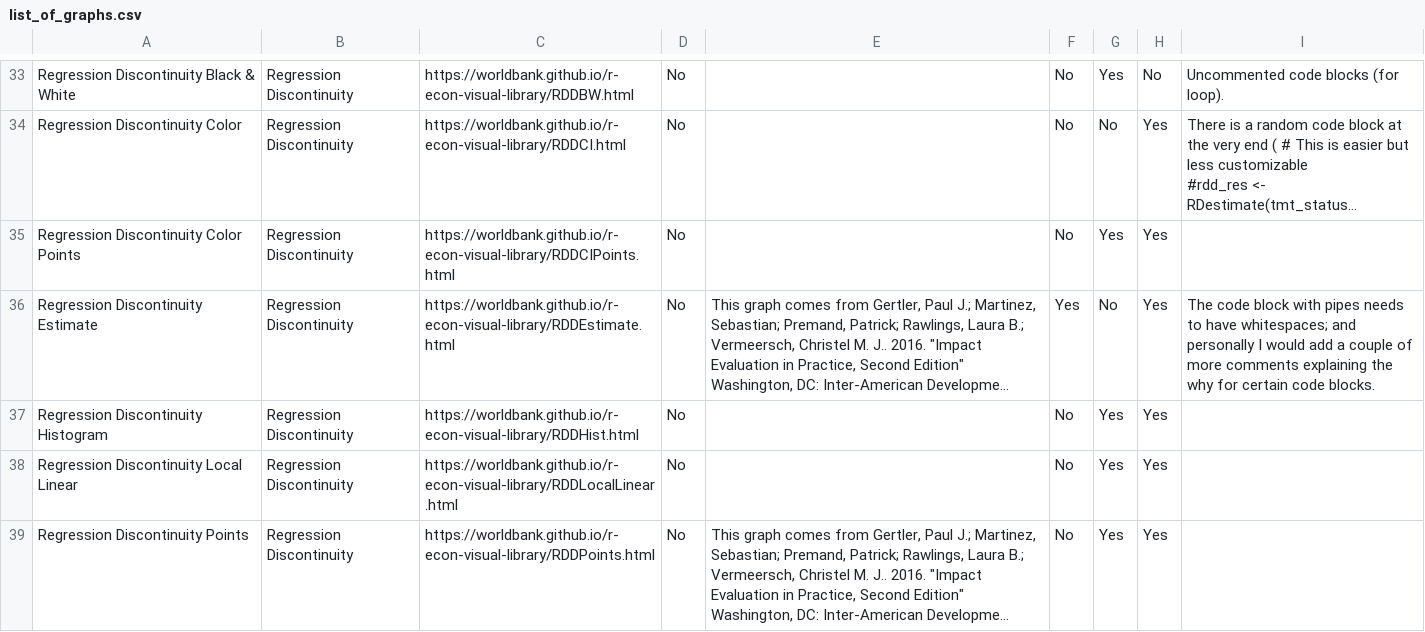
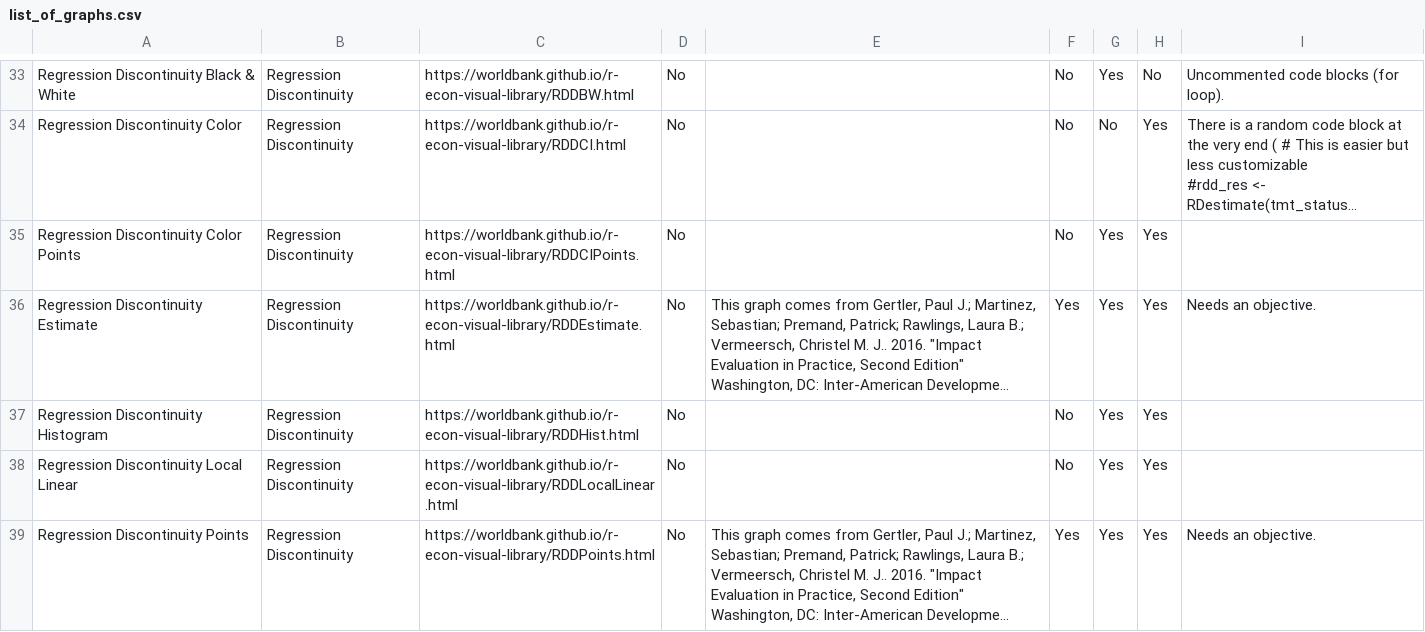
Before and after one commit to worldbank/r-econ-visual-library, a CSV file: Library/list_of_graphs.csv, drawn as a sheet; only a part is shown, gaps mark what is left out; long unchanged cells end in …; the diff names each change by its address in the sheet, - before the commit and + after, or states it on an @@ line.

Commit message:
RDDPoints: Needs an objective.

```diff
--- a/Library/list_of_graphs.csv
+++ b/Library/list_of_graphs.csv
-G36: No
+G36: Yes
-I36: The code block with pipes needs to have whitespaces; and personally I would add a couple of more comments explaining the why for certain code blocks.
+I36: Needs an objective.
-F39: No
+F39: Yes
-I39: (empty)
+I39: Needs an objective.
```
Also changed, not shown: 1 other file.
